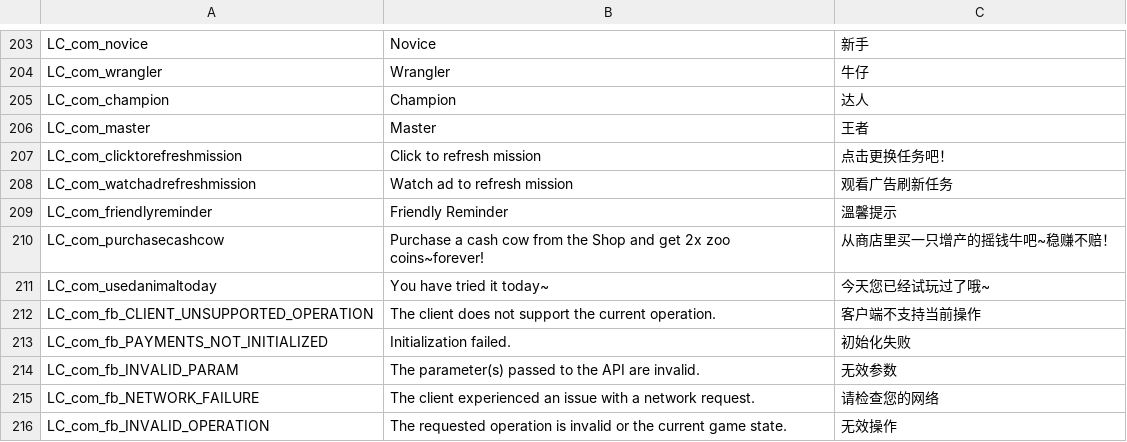
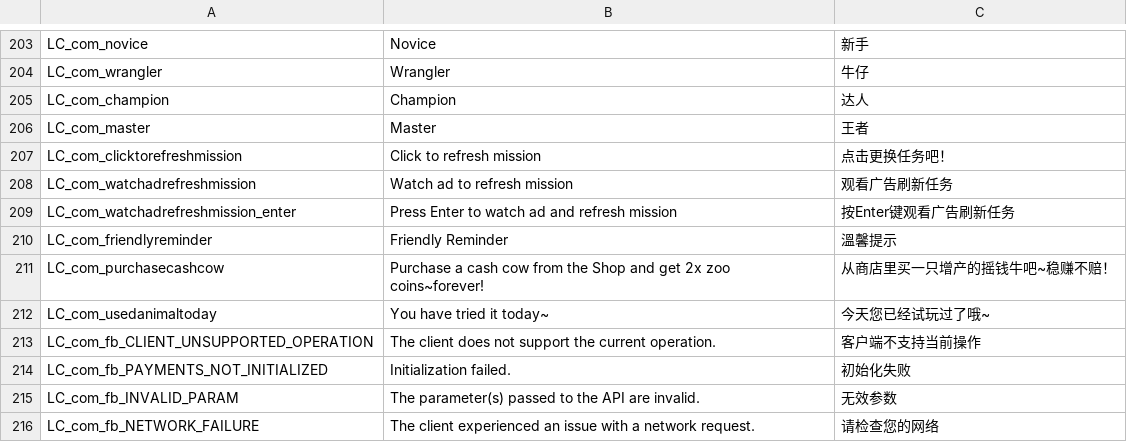
Before and after one commit to bansomin/bansomin.github.io, a CSV file: MyGame/RS/web/res/langFile.csv, drawn as a sheet; only a part is shown, gaps mark what is left out; the shorter side is filled out with more unchanged rows; the diff names each change by its address in the sheet, - before the commit and + after, or states it on an @@ line.

```diff
--- a/MyGame/RS/web/res/langFile.csv
+++ b/MyGame/RS/web/res/langFile.csv
+row 209: LC_com_watchadrefreshmission_enter | Press Enter to watch ad and refresh mission | 按Enter键观看广告刷新任务
```
Also changed, not shown: 10 other files.
